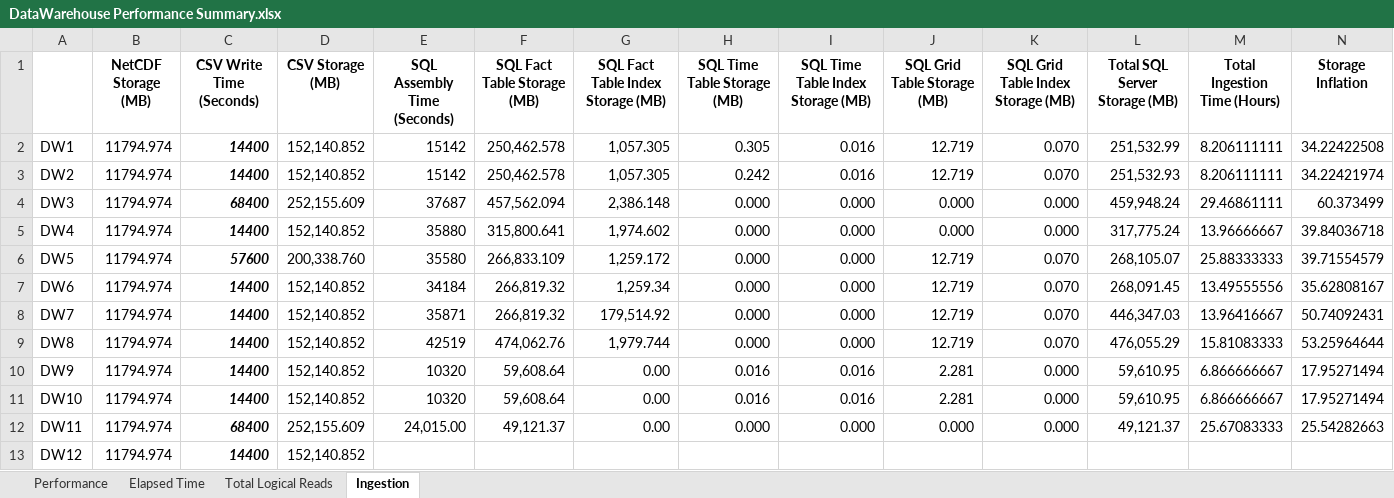
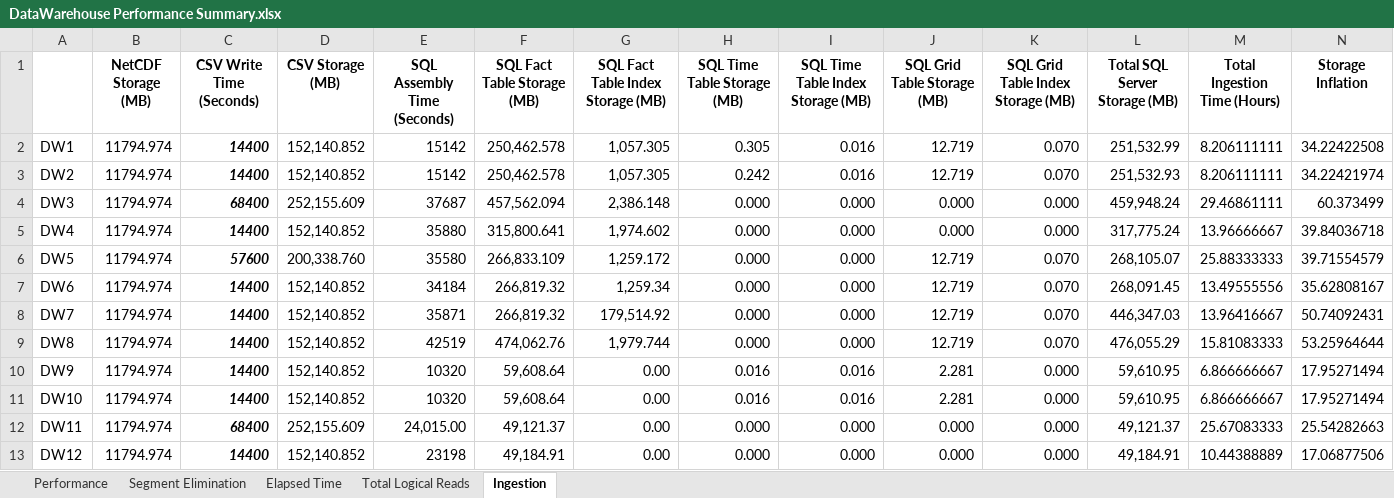
Before and after one commit to umbersar/NetCDFWarehouse, an Excel workbook: DataWarehouse V2/Results/DataWarehouse Performance Summary.xlsx, sheet Ingestion, drawn as a sheet; values as stored, in another font and other column widths than the file's, no borders; charts and pictures not drawn; the diff names each change by its address in the sheet, - before the commit and + after, or states it on an @@ line.

```diff
--- a/DataWarehouse V2/Results/DataWarehouse Performance Summary.xlsx (sheet Ingestion)
+++ b/DataWarehouse V2/Results/DataWarehouse Performance Summary.xlsx (sheet Ingestion)
+sheet tab: Segment Elimination
-E13 (SQL Assembly Time (Seconds)): (empty)
+E13 (SQL Assembly Time (Seconds)): 23198
-F13 (SQL Fact Table Storage (MB)): (empty)
+F13 (SQL Fact Table Storage (MB)): 49,184.91
-G13: (empty)
+G13: 0.00
-H13 (SQL Time Table Storage (MB)): (empty)
+H13 (SQL Time Table Storage (MB)): 0.000
-I13: (empty)
+I13: 0.000
-J13 (SQL Grid Table Storage (MB)): (empty)
+J13 (SQL Grid Table Storage (MB)): 0.000
-K13: (empty)
+K13: 0.000
-L13 (Total SQL Server Storage (MB)): (empty)
+L13 (Total SQL Server Storage (MB)): 49,184.91
-M13 (Total Ingestion Time (Hours)): (empty)
+M13 (Total Ingestion Time (Hours)): 10.44388889
-N13 (Storage Inflation): (empty)
+N13 (Storage Inflation): 17.06877506
```
Also changed, not shown: sheet Performance, sheet Total Logical Reads, sheet Elapsed Time, charts or pictures, 21 other files.
